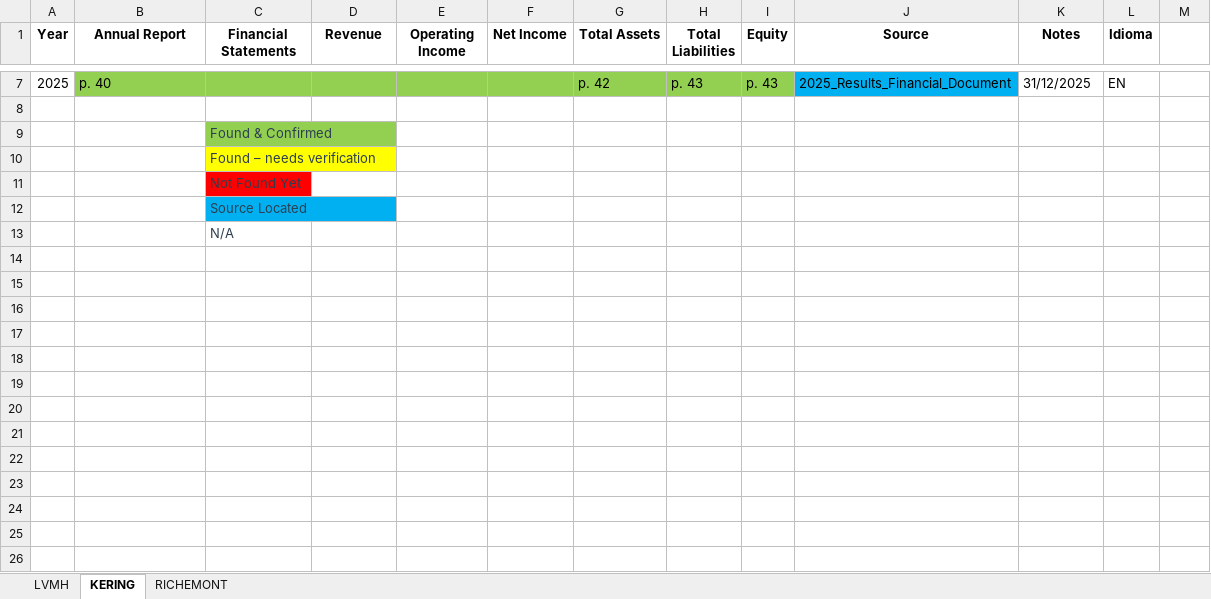
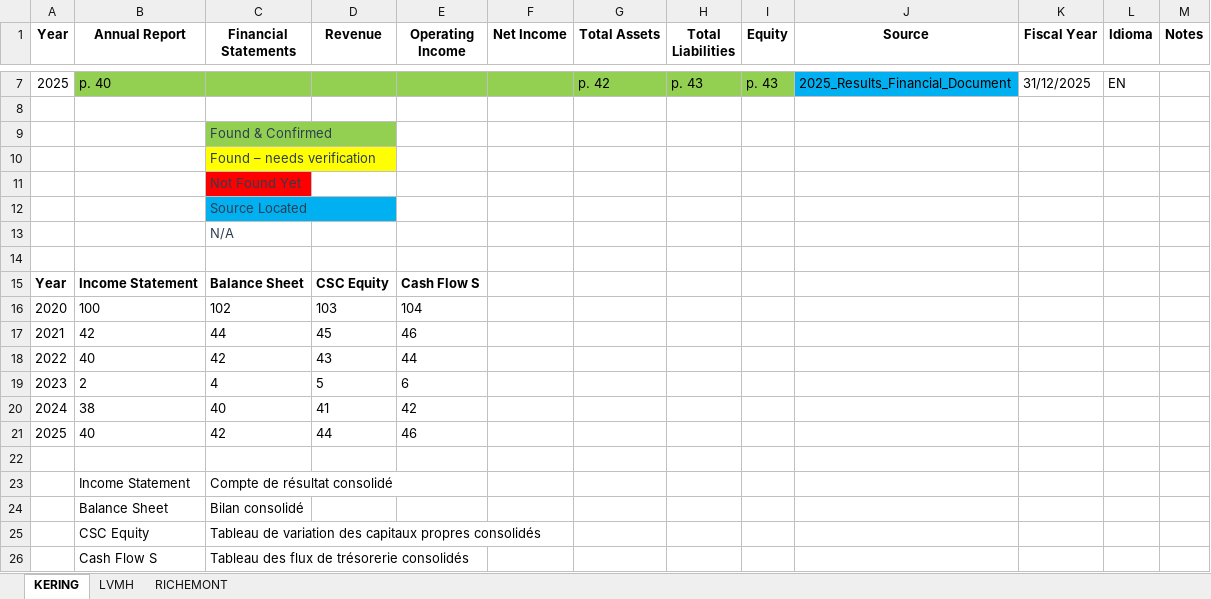
Before and after one commit to lidiapcarvalho/financial-analysis, an Excel workbook: data/data-source-checklist.xlsx, sheet KERING, drawn as a sheet; only a part is shown, gaps mark what is left out; values as stored, in another font and other column widths than the file's, no borders; the diff names each change by its address in the sheet, - before the commit and + after, or states it on an @@ line.

Commit message:
[04/10/2026] Maps consolidated financial statements

```diff
--- a/data/data-source-checklist.xlsx (sheet KERING)
+++ b/data/data-source-checklist.xlsx (sheet KERING)
@@ sheet tab order changed: KERING | LVMH | RICHEMONT @@
-K1: Notes
+K1: Fiscal Year
-M1: (empty)
+M1: Notes
+row 14: (empty)
+row 15: Year | Income Statement | Balance Sheet | CSC Equity | Cash Flow S
+row 16: 2020 | 100 | 102 | 103 | 104
+row 17: 2021 | 42 | 44 | 45 | 46
+row 18: 2022 | 40 | 42 | 43 | 44
+row 19: 2023 | 2 | 4 | 5 | 6
+row 20: 2024 | 38 | 40 | 41 | 42
+row 21: 2025 | 40 | 42 | 44 | 46
+row 22: (empty)
+row 23:  | Income Statement | Compte de résultat consolidé
+row 24:  | Balance Sheet | Bilan consolidé
+row 25:  | CSC Equity | Tableau de variation des capitaux propres consolidés
+row 26:  | Cash Flow S | Tableau des flux de trésorerie consolidés
```
Also changed, not shown: sheet LVMH, sheet RICHEMONT, 15 other files.
